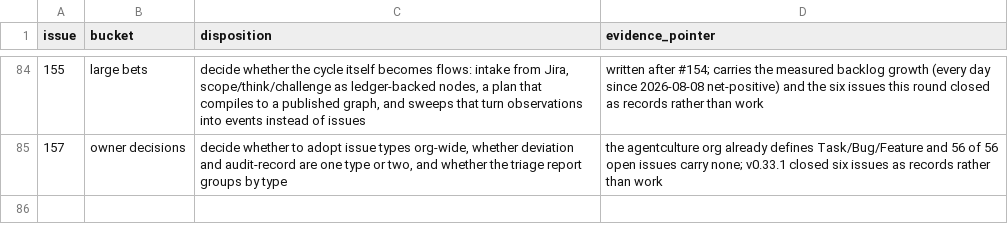
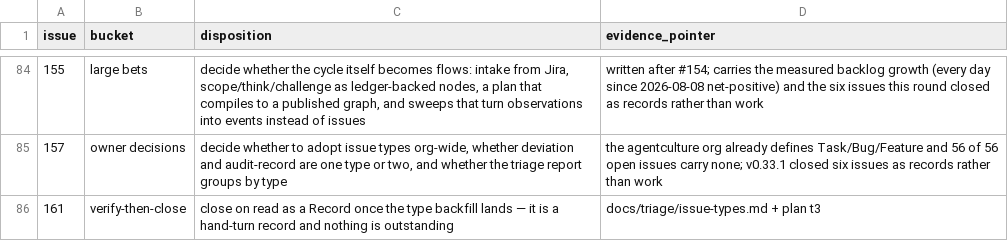
Before and after one commit to agentculture/culture-nodes, a CSV file: docs/triage/dispositions.csv, drawn as a sheet; only a part is shown, gaps mark what is left out.

```diff
--- a/docs/triage/dispositions.csv
+++ b/docs/triage/dispositions.csv
@@ -85 +85,2 @@ issue,bucket,disposition,evidence_pointer
 157,owner decisions,"decide whether to adopt issue types org-wide, whether deviation and audit-record are one type or two, and whether the triage report groups by type","the agentculture org already defines Task/Bug/Feature and 56 of 56 open issues carry none; v0.33.1 closed six issues as records rather than work"
+161,verify-then-close,close on read as a Record once the type backfill lands — it is a hand-turn record and nothing is outstanding,docs/triage/issue-types.md + plan t3
```
Also changed, not shown: 4 other files.
